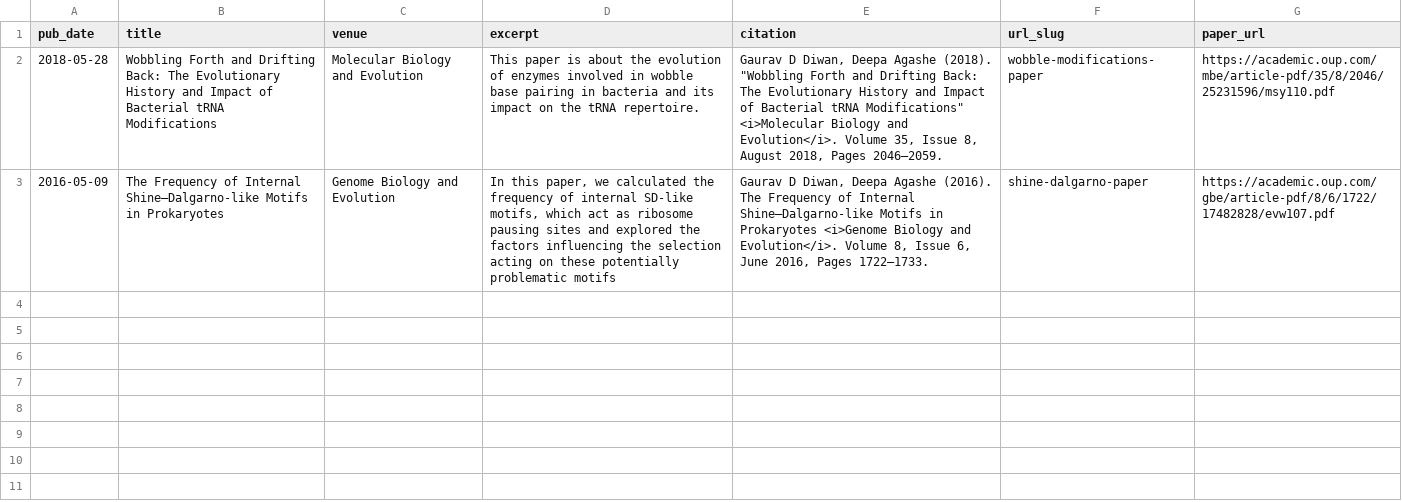
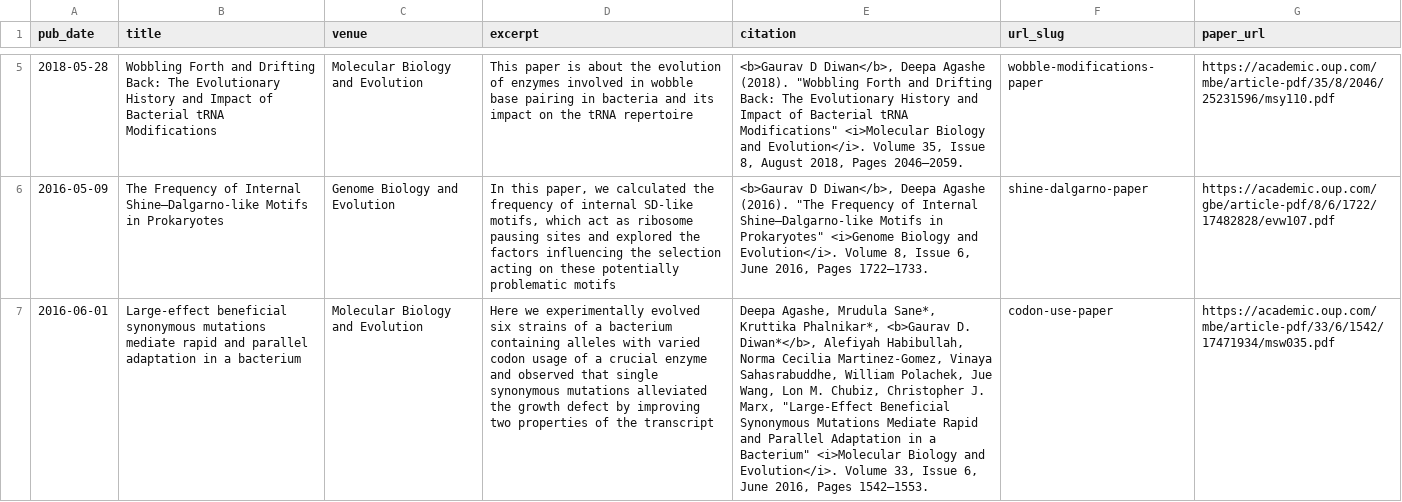
Before and after one commit to gauravdiwan89/gauravdiwan89.github.io, a TSV file: markdown_generator/publications.tsv, drawn as a sheet; only a part is shown, gaps mark what is left out; addresses are those after the commit; the diff covers the shown part only; the diff names each change by its address in the sheet, - before the commit and + after, or states it on an @@ line.

Commit message:
Update publications.tsv

```diff
--- a/markdown_generator/publications.tsv
+++ b/markdown_generator/publications.tsv
-D5 (excerpt): …the tRNA repertoire.
+D5 (excerpt): …the tRNA repertoire
-E5 (citation): Gaurav D Diwan, Deepa Agashe…
+E5 (citation): <b>Gaurav D Diwan</b>, Deepa Agashe…
-E6 (citation): Gaurav D Diwan, Deepa Agashe (2016). The Frequency of Internal Shine–Dalgarno-like Motifs in Prokaryotes <i>Genome Biology…
+E6 (citation): <b>Gaurav D Diwan</b>, Deepa Agashe (2016). "The Frequency of Internal Shine–Dalgarno-like Motifs in Prokaryotes" <i>Genome Biology…
+row 7: 2016-06-01 | Large-effect beneficial synonymous mutations mediate rapid and parallel adaptation in a bacterium | Molecular Biology and Evolution | Here we experimentally evolved six strains of a bacterium containing alleles with varied codon usage of a crucial enzyme and observed that single synonymous mutations alleviated the growth defect by improving two properties of the transcript | Deepa Agashe, Mrudula Sane*, Kruttika Phalnikar*, <b>Gaurav D. Diwan*</b>, Alefiyah Habibullah, Norma Cecilia Martinez-Gomez, Vinaya Sahasrabuddhe, William Polachek, Jue Wang, Lon M. Chubiz, Christopher J. Marx, "Large-Effect Beneficial Synonymous Mutations Mediate Rapid and Parallel Adaptation in a Bacterium" <i>Molecular Biology and Evolution</i>. Volume 33, Issue 6, June 2016, Pages 1542–1553. | codon-use-paper | https://academic.oup.com/mbe/article-pdf/33/6/1542/17471934/msw035.pdf
```
Also changed, not shown: 3 added rows elsewhere in this file.
